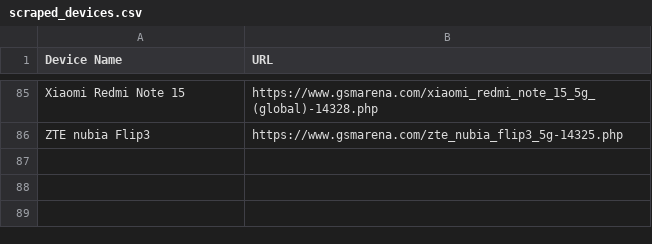
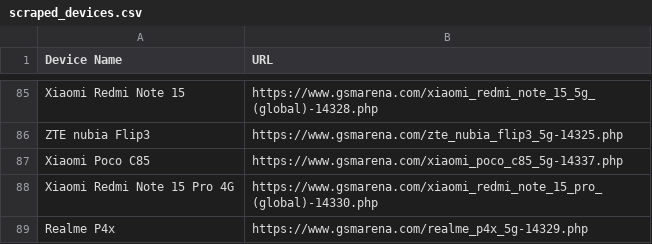
Before and after one commit to fahim12064/ZuZu_autbot, a CSV file: scraped_devices.csv, drawn as a sheet; only a part is shown, gaps mark what is left out; the diff names each change by its address in the sheet, - before the commit and + after, or states it on an @@ line.

```diff
--- a/scraped_devices.csv
+++ b/scraped_devices.csv
+row 87: Xiaomi Poco C85 | https://www.gsmarena.com/xiaomi_poco_c85_5g-14337.php
+row 88: Xiaomi Redmi Note 15 Pro 4G | https://www.gsmarena.com/xiaomi_redmi_note_15_pro_(global)-14330.php
+row 89: Realme P4x | https://www.gsmarena.com/realme_p4x_5g-14329.php
```
Also changed, not shown: 9 other files.
